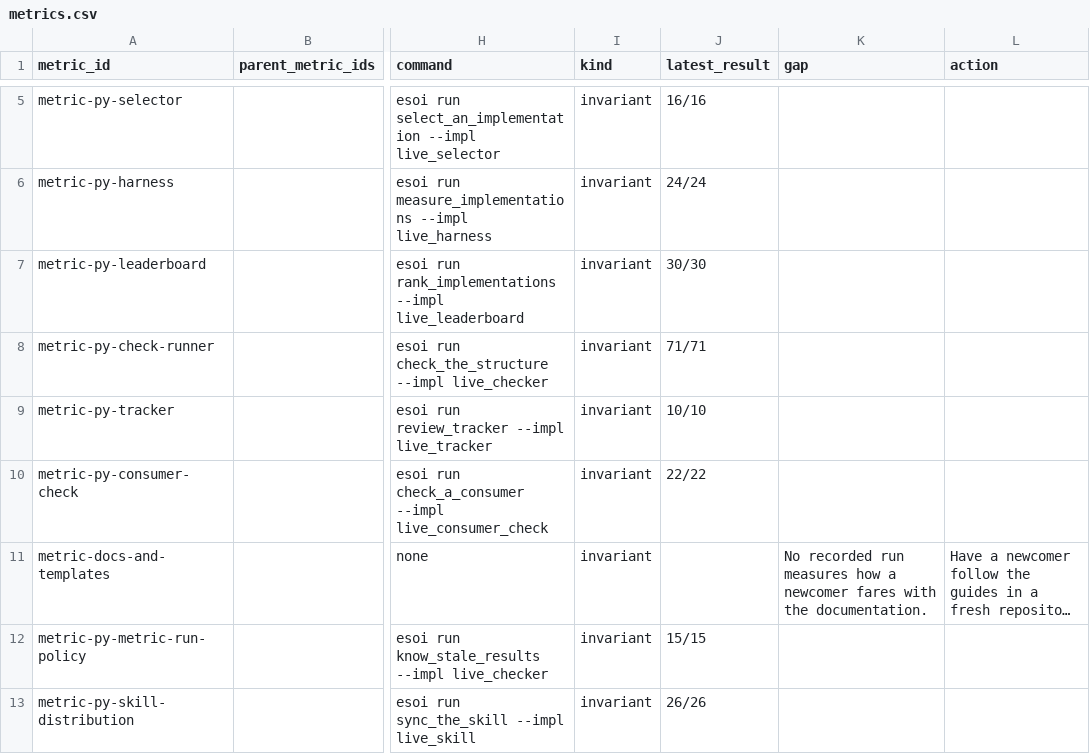
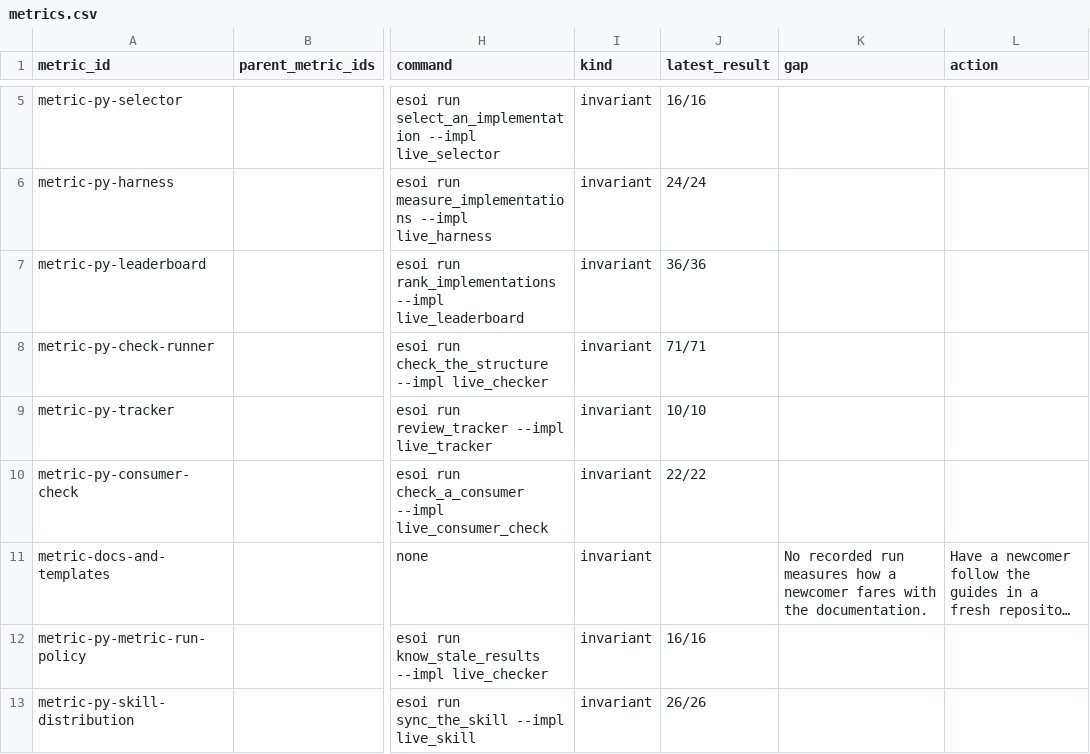
Before and after one commit to JoshuaMathias/evolvable-structure, a CSV file: structure/tracker/metrics.csv, drawn as a sheet; only a part is shown, gaps mark what is left out; long unchanged cells end in …; the diff names each change by its address in the sheet, - before the commit and + after, or states it on an @@ line.

```diff
--- a/structure/tracker/metrics.csv
+++ b/structure/tracker/metrics.csv
-J7 (latest_result): 30/30
+J7 (latest_result): 36/36
-J12 (latest_result): 15/15
+J12 (latest_result): 16/16
```
